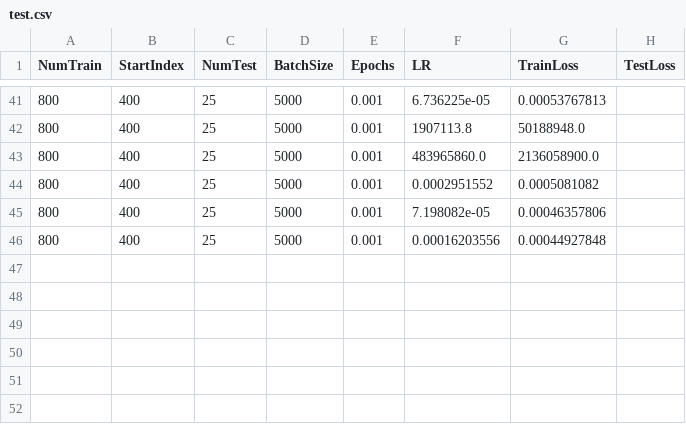
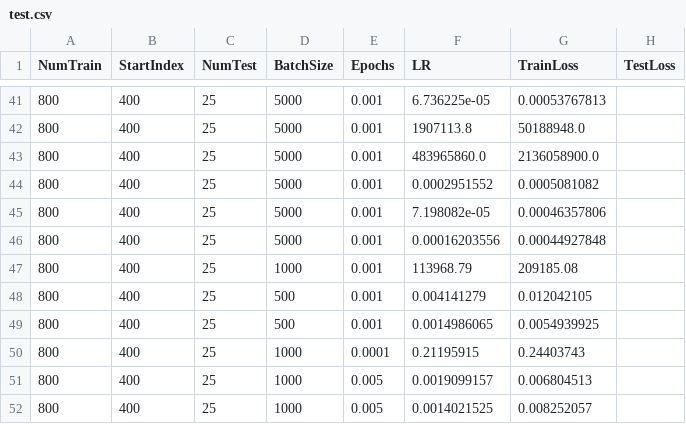
Before and after one commit to emilystamm/crypto_time_series_quantum, a CSV file: results/test.csv, drawn as a sheet; only a part is shown, gaps mark what is left out.

```diff
--- a/results/test.csv
+++ b/results/test.csv
@@ -46 +46,7 @@ NumTrain,StartIndex, NumTest, BatchSize, Epochs, LR, TrainLoss, TestLoss
 800,400,25,5000,0.001,0.00016203556,0.00044927848
+800,400,25,1000,0.001,113968.79,209185.08
+800,400,25,500,0.001,0.004141279,0.012042105
+800,400,25,500,0.001,0.0014986065,0.0054939925
+800,400,25,1000,0.0001,0.21195915,0.24403743
+800,400,25,1000,0.005,0.0019099157,0.006804513
+800,400,25,1000,0.005,0.0014021525,0.008252057
```
Also changed, not shown: 19 other files.
